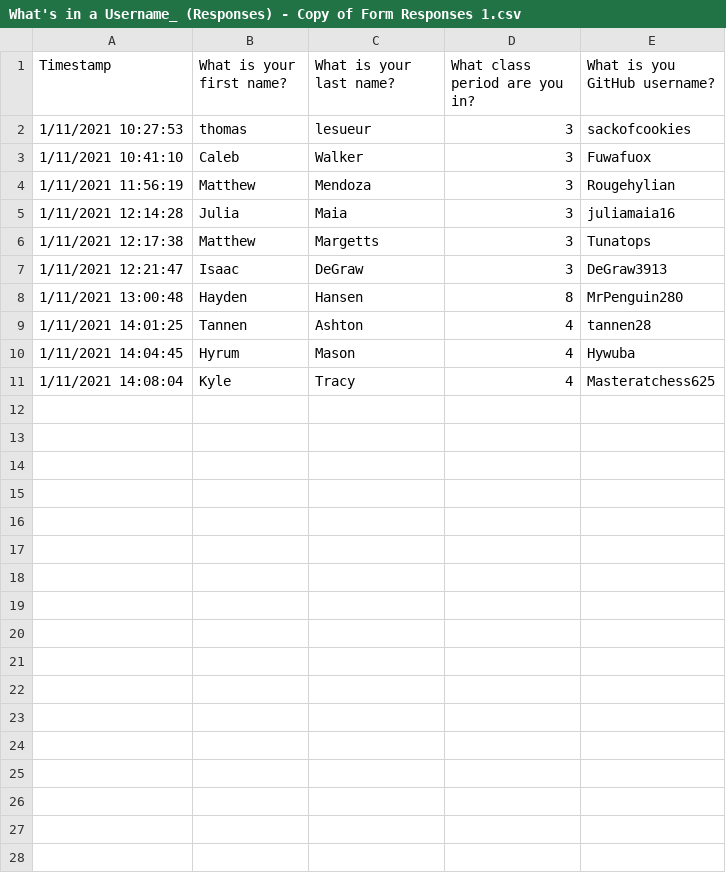
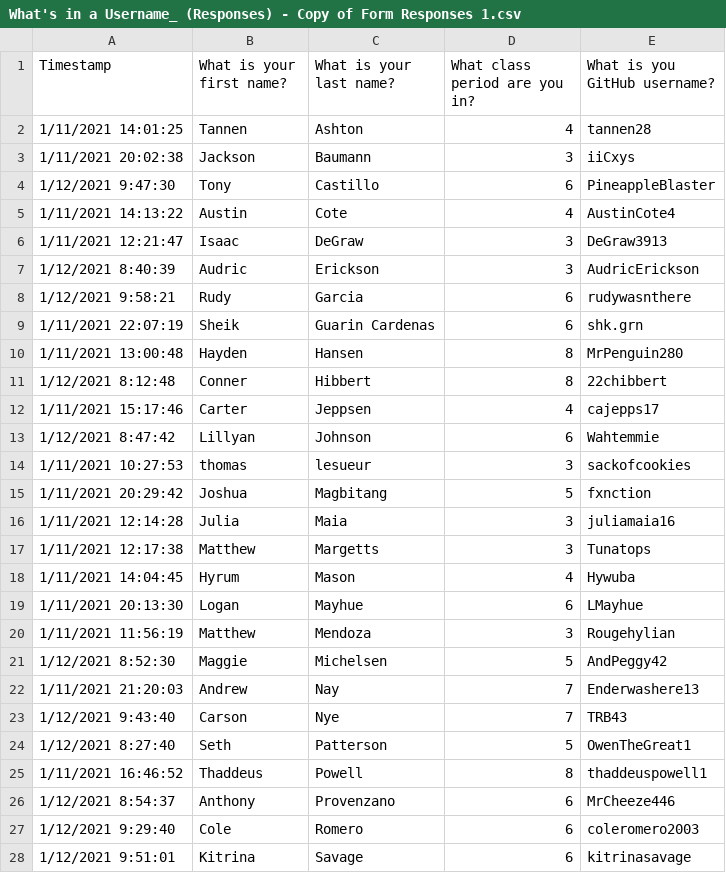
Before and after one commit to mrsimonsen/SimoGrader, a CSV file: What's in a Username_ (Responses) - Copy of Form Responses 1.csv, drawn as a sheet; only a part is shown; the shorter side is filled out with more unchanged rows; the diff covers the shown part only.

```diff
--- a/What's in a Username_ (Responses) - Copy of Form Responses 1.csv
+++ b/What's in a Username_ (Responses) - Copy of Form Responses 1.csv
@@ -1,10 +1,28 @@
 Timestamp,What is your first name?,What is your last name?,What class period are you in?,What is you GitHub username?
+1/11/2021 14:01:25,Tannen,Ashton,4,tannen28
+1/11/2021 20:02:38,Jackson,Baumann,3,iiCxys
+1/12/2021 9:47:30,Tony,Castillo,6,PineappleBlaster
+1/11/2021 14:13:22,Austin,Cote,4,AustinCote4
+1/11/2021 12:21:47,Isaac,DeGraw,3,DeGraw3913
+1/12/2021 8:40:39,Audric,Erickson,3,AudricErickson
+1/12/2021 9:58:21,Rudy,Garcia,6,rudywasnthere
+1/11/2021 22:07:19,Sheik,Guarin Cardenas,6,shk.grn
+1/11/2021 13:00:48,Hayden,Hansen,8,MrPenguin280
+1/12/2021 8:12:48,Conner,Hibbert,8,22chibbert
+1/11/2021 15:17:46,Carter,Jeppsen,4,cajepps17
+1/12/2021 8:47:42,Lillyan,Johnson,6,Wahtemmie
 1/11/2021 10:27:53,thomas,lesueur,3,sackofcookies
-1/11/2021 10:41:10,Caleb,Walker,3,Fuwafuox
-1/11/2021 11:56:19,Matthew,Mendoza,3,Rougehylian
+1/11/2021 20:29:42,Joshua,Magbitang,5,fxnction
 1/11/2021 12:14:28,Julia,Maia,3,juliamaia16
 1/11/2021 12:17:38,Matthew,Margetts,3,Tunatops
-1/11/2021 12:21:47,Isaac,DeGraw,3,DeGraw3913
-1/11/2021 13:00:48,Hayden,Hansen,8,MrPenguin280
-1/11/2021 14:01:25,Tannen,Ashton,4,tannen28
 1/11/2021 14:04:45,Hyrum,Mason,4,Hywuba
+1/11/2021 20:13:30,Logan,Mayhue,6,LMayhue
+1/11/2021 11:56:19,Matthew,Mendoza,3,Rougehylian
+1/12/2021 8:52:30,Maggie,Michelsen,5,AndPeggy42
+1/11/2021 21:20:03,Andrew,Nay,7,Enderwashere13
+1/12/2021 9:43:40,Carson,Nye,7,TRB43
+1/12/2021 8:27:40,Seth,Patterson,5,OwenTheGreat1
+1/11/2021 16:46:52,Thaddeus,Powell,8,thaddeuspowell1
+1/12/2021 8:54:37,Anthony,Provenzano,6,MrCheeze446
+1/12/2021 9:29:40,Cole,Romero,6,coleromero2003
+1/12/2021 9:51:01,Kitrina,Savage,6,kitrinasavage
```
Also changed, not shown: 3 added rows elsewhere in this file, 3 other files.
